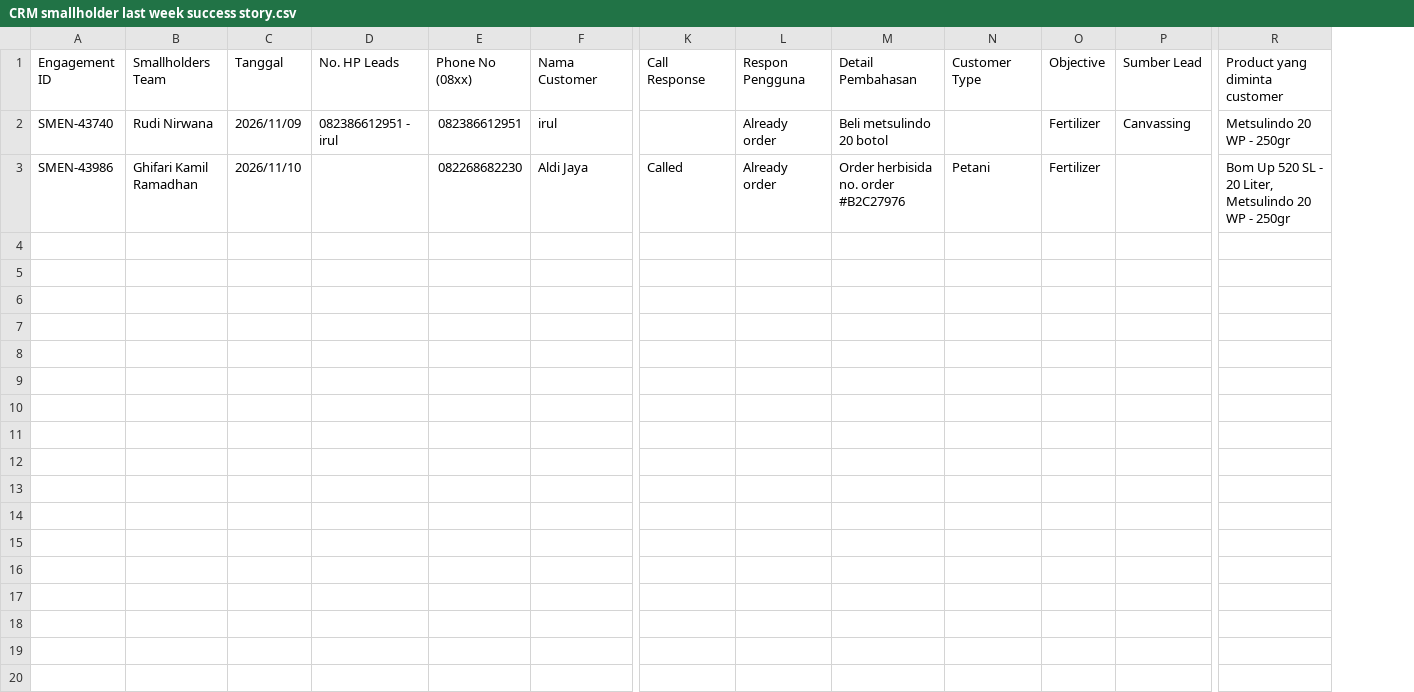
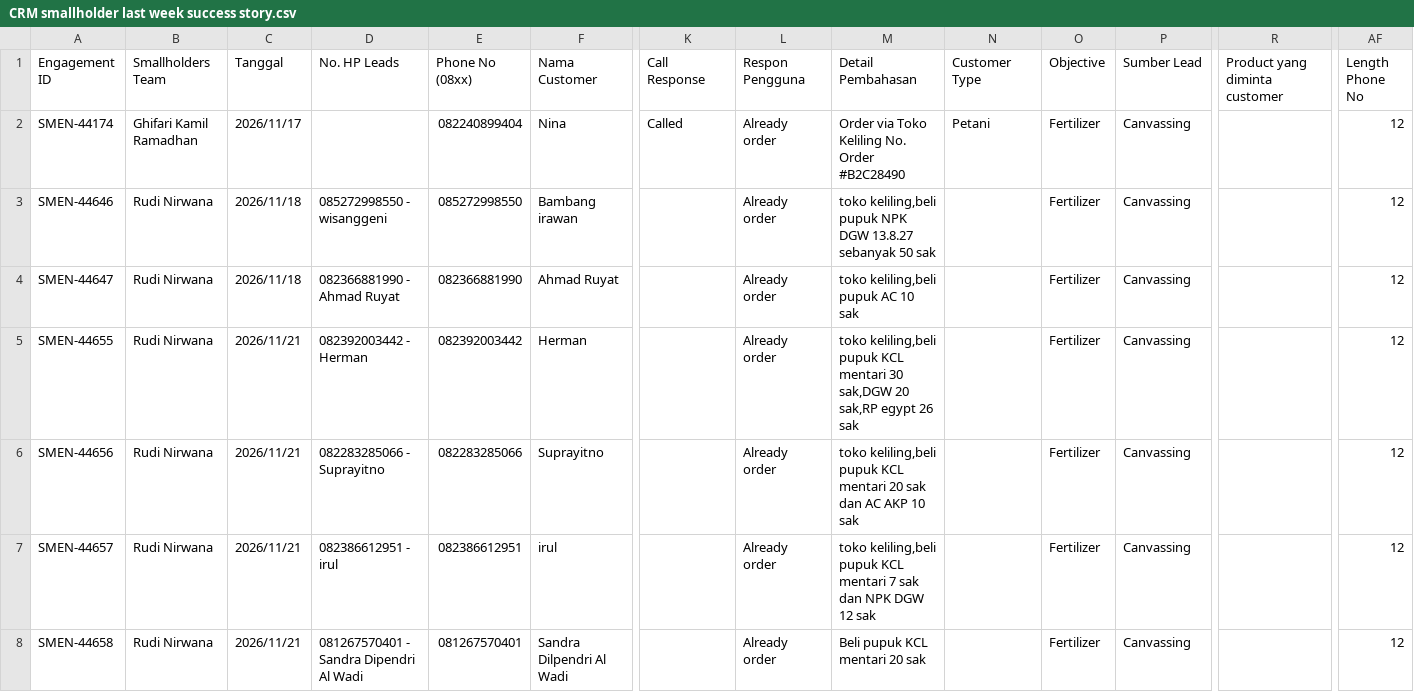
Before and after one commit to wahyu-sawitpro/analisa-claude, a CSV file: CRM smallholder last week success story.csv, drawn as a sheet; only a part is shown, gaps mark what is left out; removed rows and columns are numbered as before the commit, all else as after; rows hold the shown columns only; the diff names each change by its address in the sheet, - before the commit and + after, or states it on an @@ line.

```diff
--- a/CRM smallholder last week success story.csv
+++ b/CRM smallholder last week success story.csv
+column AF (Length Phone No), row 7: 12
+row 2: SMEN-44174 | Ghifari Kamil Ramadhan | 2026/11/17 |  | 082240899404 | Nina | Called | Already order | Order via Toko Keliling No. Order #B2C28490 | Petani | Fertilizer | Canvassing |  | 12
+row 3: SMEN-44646 | Rudi Nirwana | 2026/11/18 | 085272998550 - wisanggeni | 085272998550 | Bambang irawan |  | Already order | toko keliling,beli pupuk NPK DGW 13.8.27 sebanyak 50 sak |  | Fertilizer | Canvassing |  | 12
+row 4: SMEN-44647 | Rudi Nirwana | 2026/11/18 | 082366881990 - Ahmad Ruyat | 082366881990 | Ahmad Ruyat |  | Already order | toko keliling,beli pupuk AC 10 sak |  | Fertilizer | Canvassing |  | 12
+row 5: SMEN-44655 | Rudi Nirwana | 2026/11/21 | 082392003442 - Herman | 082392003442 | Herman |  | Already order | toko keliling,beli pupuk KCL mentari 30 sak,DGW 20 sak,RP egypt 26 sak |  | Fertilizer | Canvassing |  | 12
+row 6: SMEN-44656 | Rudi Nirwana | 2026/11/21 | 082283285066 - Suprayitno | 082283285066 | Suprayitno |  | Already order | toko keliling,beli pupuk KCL mentari 20 sak dan AC AKP 10 sak |  | Fertilizer | Canvassing |  | 12
-A7 (Engagement ID): SMEN-43740
+A7 (Engagement ID): SMEN-44657
-C7 (Tanggal): 2026/11/09
+C7 (Tanggal): 2026/11/21
-M7 (Detail Pembahasan): Beli metsulindo 20 botol
+M7 (Detail Pembahasan): toko keliling,beli pupuk KCL mentari 7 sak dan NPK DGW 12 sak
-R7 (Product yang diminta customer): Metsulindo 20 WP - 250gr
+R7 (Product yang diminta customer): (empty)
-row 3: SMEN-43986 | Ghifari Kamil Ramadhan | 2026/11/10 |  | 082268682230 | Aldi Jaya | Called | Already order | Order herbisida no. order #B2C27976 | Petani | Fertilizer |  | Bom Up 520 SL - 20 Liter, Metsulindo 20 WP - 250gr
+row 8: SMEN-44658 | Rudi Nirwana | 2026/11/21 | 081267570401 - Sandra Dipendri Al Wadi | 081267570401 | Sandra Dilpendri Al Wadi |  | Already order | Beli pupuk KCL mentari 20 sak |  | Fertilizer | Canvassing |  | 12
```
Also changed, not shown: 3 other files.
